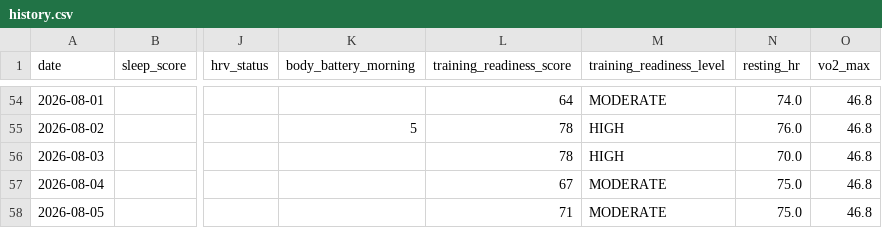
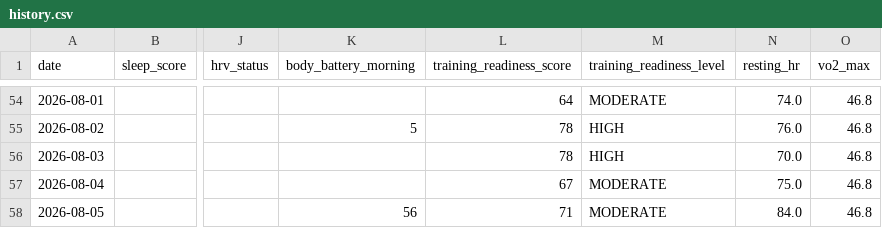
Before and after one commit to juliuskvx/julius-health, a CSV file: data/history.csv, drawn as a sheet; only a part is shown, gaps mark what is left out; the diff names each change by its address in the sheet, - before the commit and + after, or states it on an @@ line.

Commit message:
History update 2026-08-05

```diff
--- a/data/history.csv
+++ b/data/history.csv
-K58 (body_battery_morning): (empty)
+K58 (body_battery_morning): 56
-N58 (resting_hr): 75.0
+N58 (resting_hr): 84.0
```
